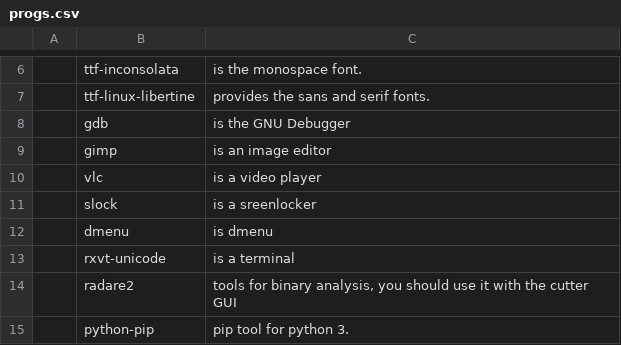
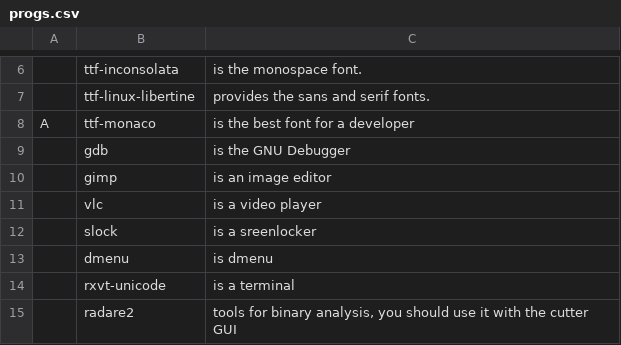
Before and after one commit to Grompiler/Arch_linux, a CSV file: progs.csv, drawn as a sheet; only a part is shown, gaps mark what is left out; the shorter side is filled out with more unchanged rows; the diff names each change by its address in the sheet, - before the commit and + after, or states it on an @@ line.

Commit message:
Update progs.csv

```diff
--- a/progs.csv
+++ b/progs.csv
+row 8: A | ttf-monaco | is the best font for a developer
```
